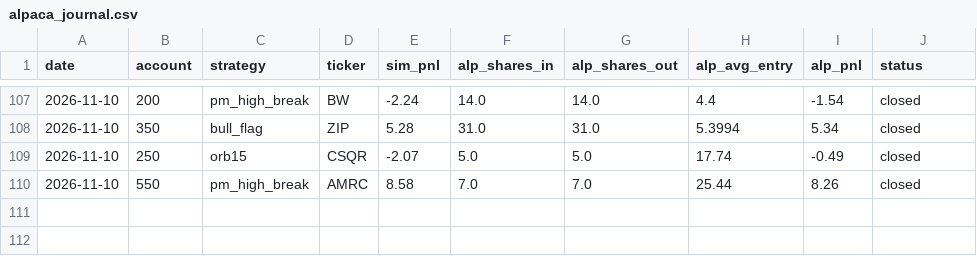
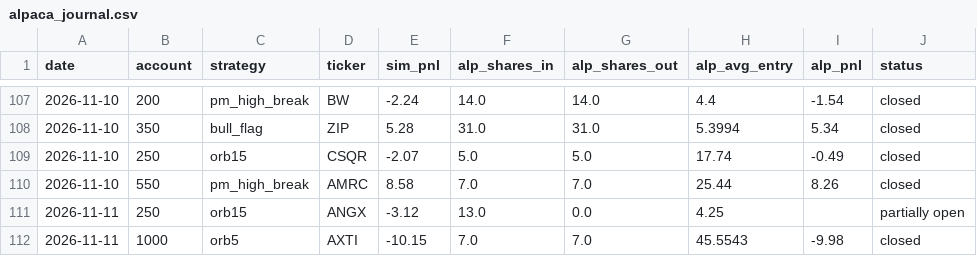
Before and after one commit to newurbaninfluence-lgtm/paper-trading-bot, a CSV file: alpaca_journal.csv, drawn as a sheet; only a part is shown, gaps mark what is left out.

```diff
--- a/alpaca_journal.csv
+++ b/alpaca_journal.csv
@@ -110 +110,3 @@ date,account,strategy,ticker,sim_pnl,alp_shares_in,alp_shares_out,alp_avg_entry,
 2026-11-10,550,pm_high_break,AMRC,8.58,7.0,7.0,25.44,8.26,closed
+2026-11-11,250,orb15,ANGX,-3.12,13.0,0.0,4.25,,partially open
+2026-11-11,1000,orb5,AXTI,-10.15,7.0,7.0,45.5543,-9.98,closed
```
Also changed, not shown: journal.csv, signals.csv, 2 other files.
